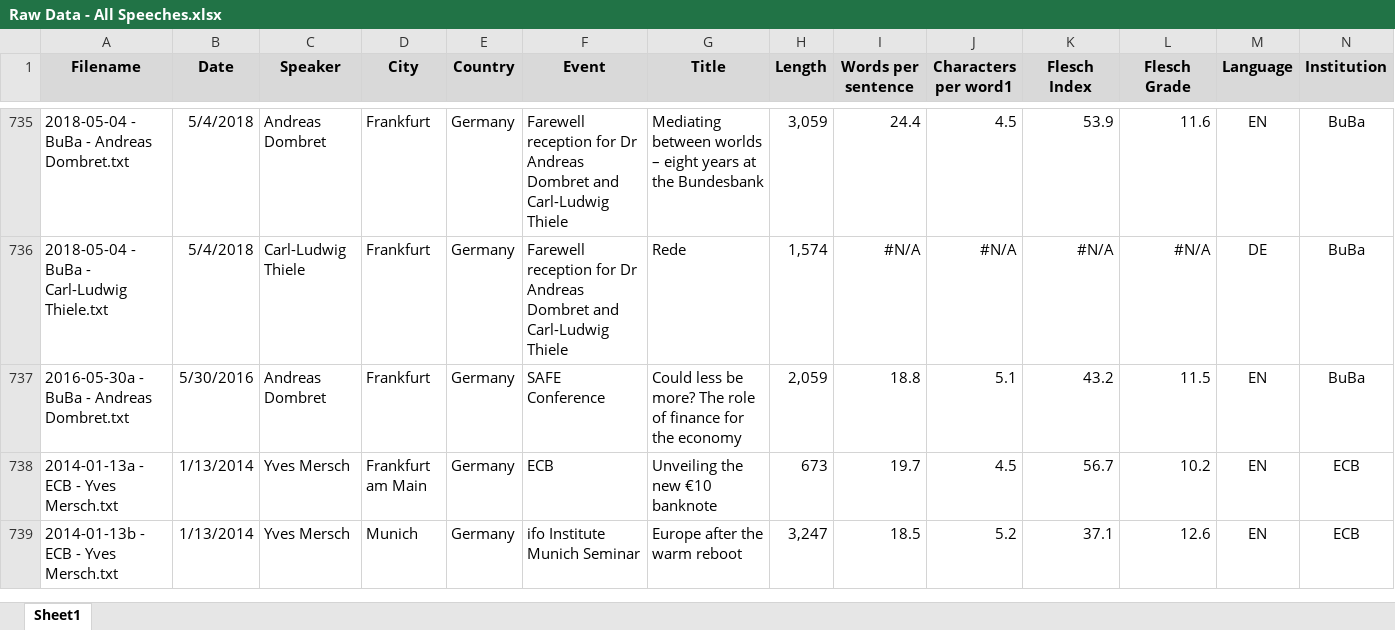
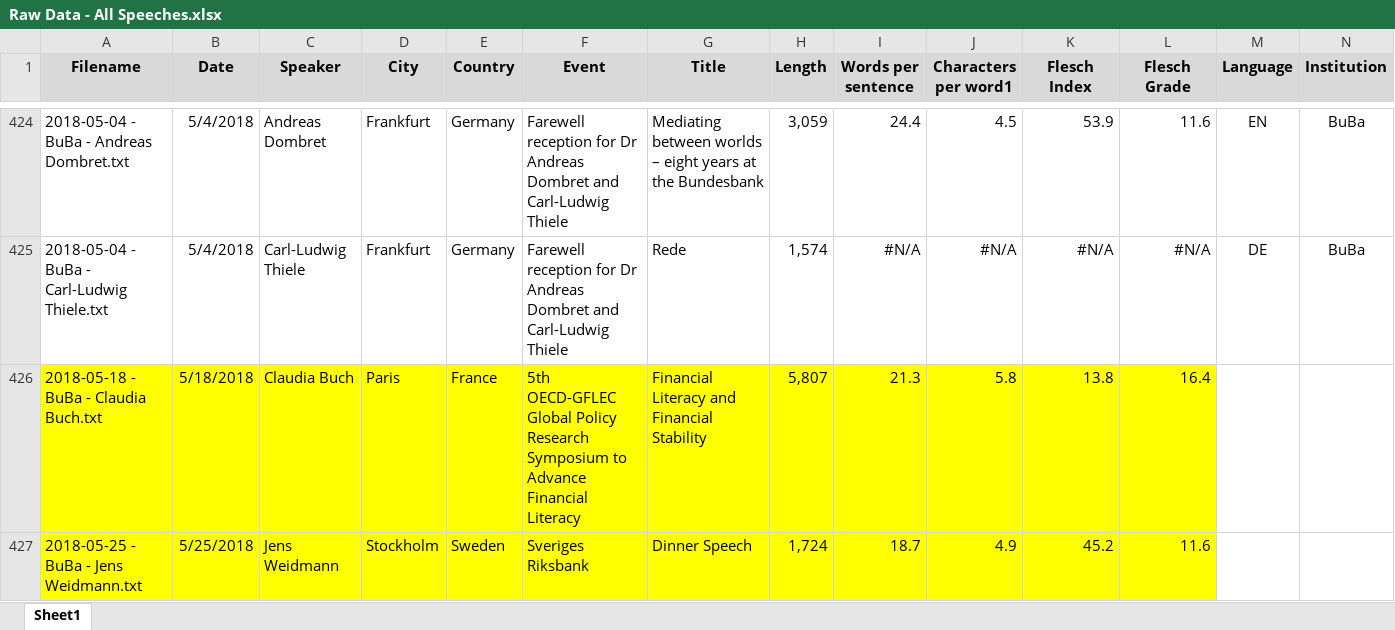
Before and after one commit to joergreddig/cbspeeches, an Excel workbook: data/Raw Data - All Speeches.xlsx, sheet Sheet1, drawn as a sheet; only a part is shown, gaps mark what is left out; the shorter side is filled out with more unchanged rows; values as stored, in another font and other column widths than the file's, no borders; removed rows and columns are numbered as before the commit, all else as after; the diff covers the shown part only; the diff names each change by its address in the sheet, - before the commit and + after, or states it on an @@ line.

Commit message:
Add new speeches until mid-2018

```diff
--- a/data/Raw Data - All Speeches.xlsx (sheet Sheet1)
+++ b/data/Raw Data - All Speeches.xlsx (sheet Sheet1)
-row 737: 2016-05-30a - BuBa - Andreas Dombret.txt | 5/30/2016 | Andreas Dombret | Frankfurt | Germany | SAFE Conference | Could less be more? The role of finance for the economy | 2,059 | 18.8 | 5.1 | 43.2 | 11.5 | EN | BuBa
+row 426: 2018-05-18 - BuBa - Claudia Buch.txt | 5/18/2018 | Claudia Buch | Paris | France | 5th OECD-GFLEC Global Policy Research Symposium to Advance Financial Literacy | Financial Literacy and Financial Stability | 5,807 | 21.3 | 5.8 | 13.8 | 16.4
+row 427: 2018-05-25 - BuBa - Jens Weidmann.txt | 5/25/2018 | Jens Weidmann | Stockholm | Sweden | Sveriges Riksbank | Dinner Speech | 1,724 | 18.7 | 4.9 | 45.2 | 11.6
```
Also changed, not shown: other rows of this sheet, 18 other files.
